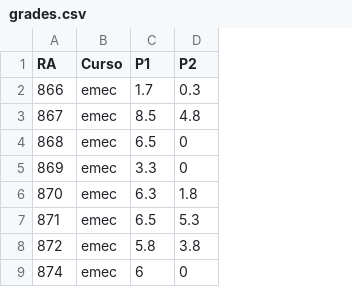
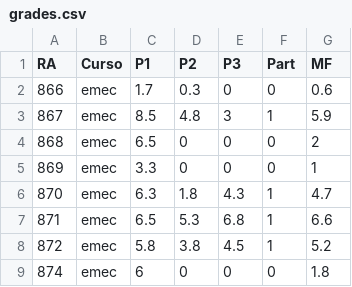
Before and after one commit to rbstern/stat_engineers, a CSV file: content/grades.csv, drawn as a sheet; only a part is shown; the diff names each change by its address in the sheet, - before the commit and + after, or states it on an @@ line.

```diff
--- a/content/grades.csv
+++ b/content/grades.csv
+column E (P3), rows 2-9: 0 | 3 | 0 | 0 | 4.3 | 6.8 | 4.5 | 0
+column F (Part), rows 2-9: 0 | 1 | 0 | 0 | 1 | 1 | 1 | 0
+column G (MF), rows 2-9: 0.6 | 5.9 | 2 | 1 | 4.7 | 6.6 | 5.2 | 1.8
```
Also changed, not shown: 7 other files.
